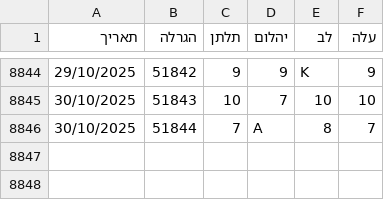
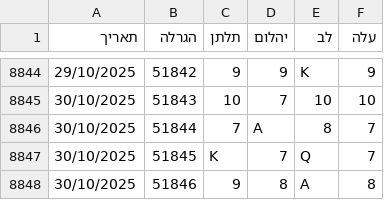
Before and after one commit to laly100/chance-feed, a CSV file: chance0.csv, drawn as a sheet; only a part is shown, gaps mark what is left out.

```diff
--- a/chance0.csv
+++ b/chance0.csv
@@ -8846 +8846,3 @@
 30/10/2025,51844,7,A,8,7,
+30/10/2025,51845,K,7,Q,7,
+30/10/2025,51846,9,8,A,8,
```
Also changed, not shown: mini/latest_1000.csv, mini/latest_2000.csv, 2 other files.
